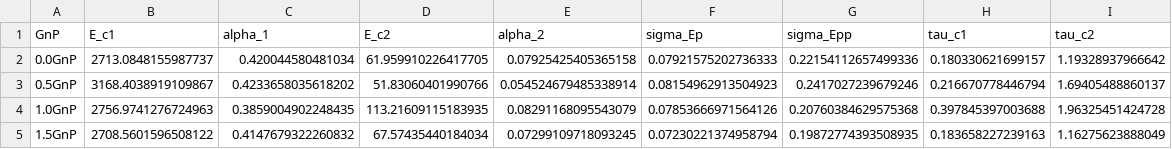
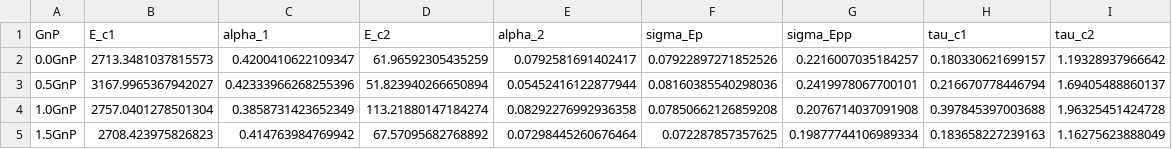
Before and after one commit to armankhoshnevis/BI-and-UQ-of-Fractional-Order-Constitutive-Models, a CSV file: results/MCMC_FMG_20HSWF/Mean_Inference_20HS_FMG.csv, drawn as a sheet.

```diff
--- a/results/MCMC_FMG_20HSWF/Mean_Inference_20HS_FMG.csv
+++ b/results/MCMC_FMG_20HSWF/Mean_Inference_20HS_FMG.csv
@@ -1,5 +1,5 @@
 GnP,E_c1,alpha_1,E_c2,alpha_2,sigma_Ep,sigma_Epp,tau_c1,tau_c2
-0.0GnP,2713.0848155987737,0.420044580481034,61.959910226417705,0.07925425405365158,0.07921575202736333,0.22154112657499336,0.180330621699157,1.19328937966642
-0.5GnP,3168.4038919109867,0.4233658035618202,51.83060401990766,0.054524679485338914,0.08154962913504923,0.2417027239679246,0.216670778446794,1.69405488860137
-1.0GnP,2756.9741276724963,0.3859004902248435,113.21609115183935,0.08291168095543079,0.07853666971564126,0.20760384629575368,0.397845397003688,1.96325451424728
-1.5GnP,2708.5601596508122,0.4147679322260832,67.57435440184034,0.07299109718093245,0.07230221374958794,0.19872774393508935,0.183658227239163,1.16275623888049
+0.0GnP,2713.3481037815573,0.4200410622109347,61.96592305435259,0.0792581691402417,0.07922897271852526,0.2216007035184257,0.180330621699157,1.19328937966642
+0.5GnP,3167.9965367942027,0.42333966268255396,51.823940266650894,0.05452416122877944,0.08160385540298036,0.2419978067700101,0.216670778446794,1.69405488860137
+1.0GnP,2757.0401278501304,0.3858731423652349,113.21880147184274,0.08292276992936358,0.07850662126859208,0.2076714037091908,0.397845397003688,1.96325451424728
+1.5GnP,2708.423975826823,0.414763984769942,67.57095682768892,0.07298445260676464,0.072287857357625,0.19877744106989334,0.183658227239163,1.16275623888049
```
Also changed, not shown: results/MCMC_FMG_20HSWF/ESS_Bulk_20HS_FMG.csv, results/MCMC_FMG_20HSWF/ESS_Quantile_95_20HS_FMG.csv, 19 other files.
